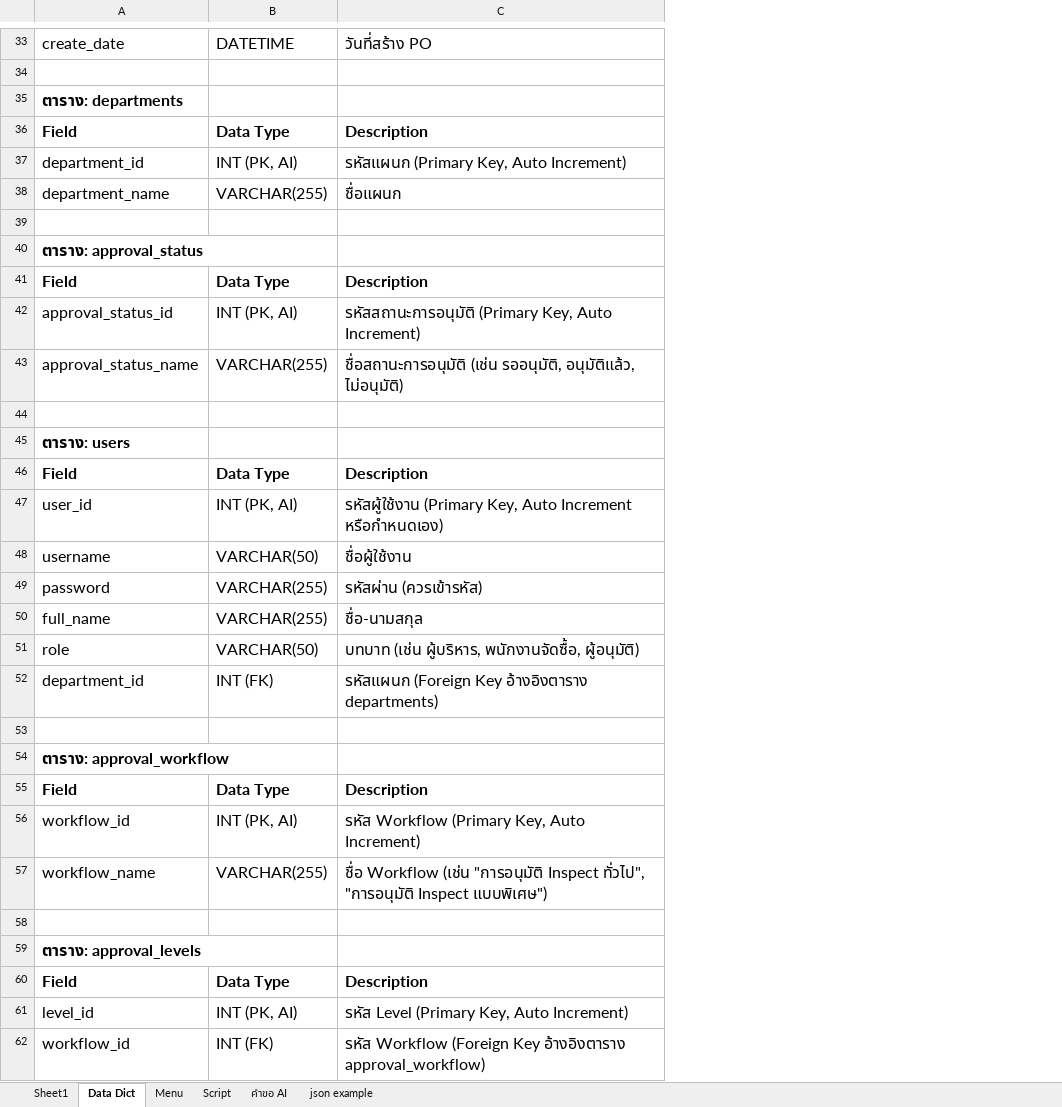
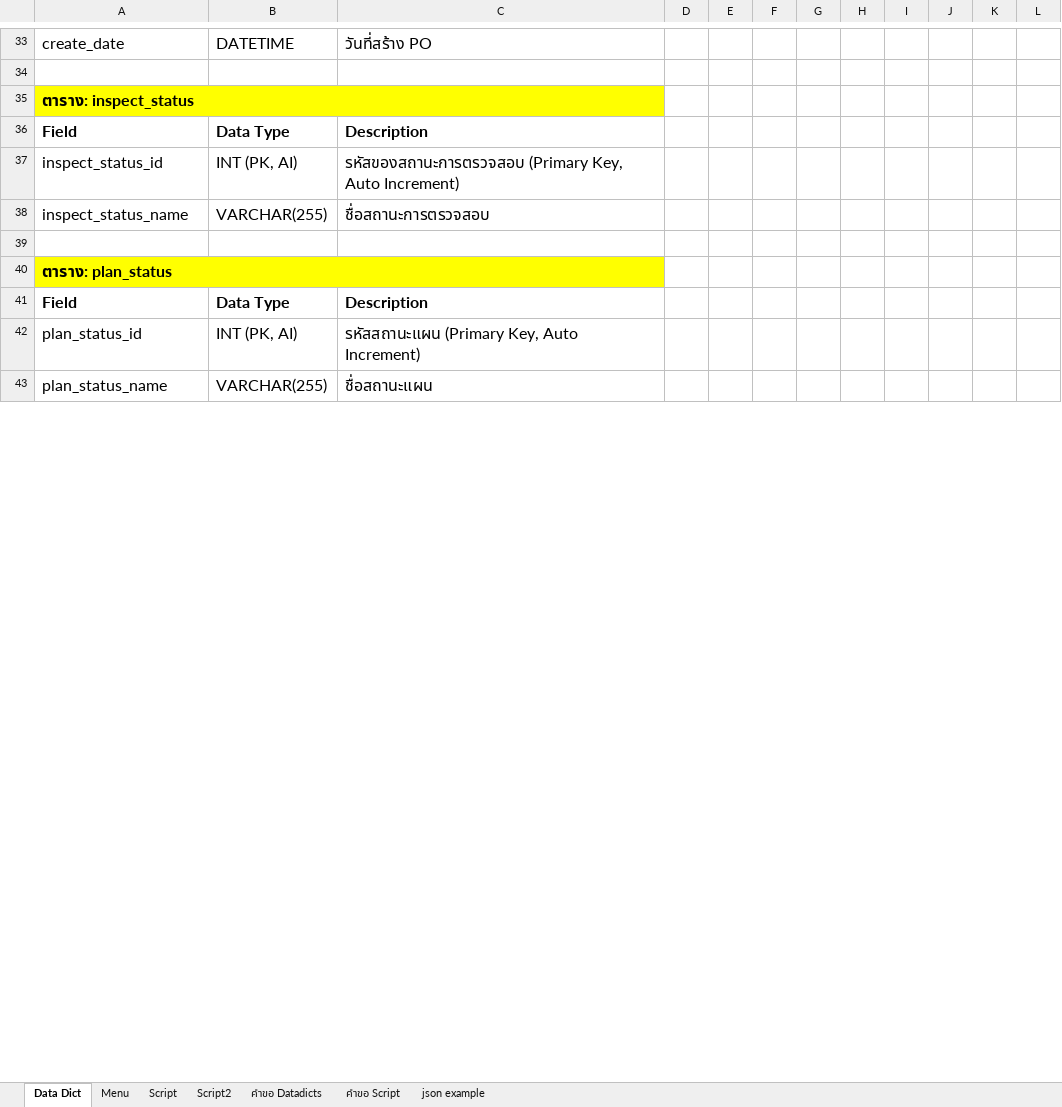
Before and after one commit to kittipoj11/ipc, an Excel workbook: database/ipcdb rev02.xlsx, sheet Data Dict, drawn as a sheet; only a part is shown, gaps mark what is left out; values as stored, in another font and other column widths than the file's, no borders; removed rows and columns are numbered as before the commit, all else as after; the diff covers the shown part only; the diff names each change by its address in the sheet, - before the commit and + after, or states it on an @@ line.

```diff
--- a/database/ipcdb rev02.xlsx (sheet Data Dict)
+++ b/database/ipcdb rev02.xlsx (sheet Data Dict)
-sheet tab: คำขอ AI
+sheet tab: คำขอ Datadicts
-sheet tab: Sheet1
+sheet tab: Script2
+sheet tab: คำขอ Script
+column D, empty
+column E, empty
+column F, empty
+column G, empty
+column H, empty
+column I, empty
+column J, empty
+column K, empty
+column L, empty
-A35: ตาราง: departments
+A35: ตาราง: inspect_status
-A35:C35 fill: none
+A35:C35 fill: #FFFF00
+A35:C35 merged
-A37: department_id
+A37: inspect_status_id
-C37: รหัสแผนก (Primary Key, Auto Increment)
+C37: รหัสของสถานะการตรวจสอบ (Primary Key, Auto Increment)
@@ row 38 moved to row 99: department_name @@
+row 38: inspect_status_name | VARCHAR(255) | ชื่อสถานะการตรวจสอบ
-A40: ตาราง: approval_status
+A40: ตาราง: plan_status
-A40:C40 fill: none
+A40:C40 fill: #FFFF00
+A40:C40 merged
-A42: approval_status_id
+A42: plan_status_id
-C42: รหัสสถานะการอนุมัติ (Primary Key,…
+C42: รหัสสถานะแผน (Primary Key,…
@@ row 43 moved to row 113: approval_status_name @@
-row 43: (empty)
+row 43: plan_status_name | VARCHAR(255) | ชื่อสถานะแผน
@@ row 45 moved to row 101: ตาราง: users @@
@@ row 46 moved to row 92: Field @@
@@ row 47 moved to row 103: user_id @@
@@ row 48 moved to row 104: username @@
@@ row 49 moved to row 105: password @@
@@ row 50 moved to row 106: full_name @@
@@ row 51 moved to row 107: role @@
@@ row 52 moved to row 108: department_id @@
-row 53: (empty)
-row 54: ตาราง: approval_workflow
@@ row 55 moved to row 97: Field @@
@@ row 56 moved to row 117: workflow_id @@
@@ row 57 moved to row 118: workflow_name @@
-row 58: (empty)
-row 59: ตาราง: approval_levels
@@ row 60 moved to row 102: Field @@
@@ row 61 moved to row 122: level_id @@
@@ row 62 moved to row 123: workflow_id @@
```
Also changed, not shown: 29 added rows, 2 removed rows, 11 moved rows, cell formats and merged cells elsewhere in this sheet, sheet คำขอ Datadicts, sheet Menu, 1 other file.
